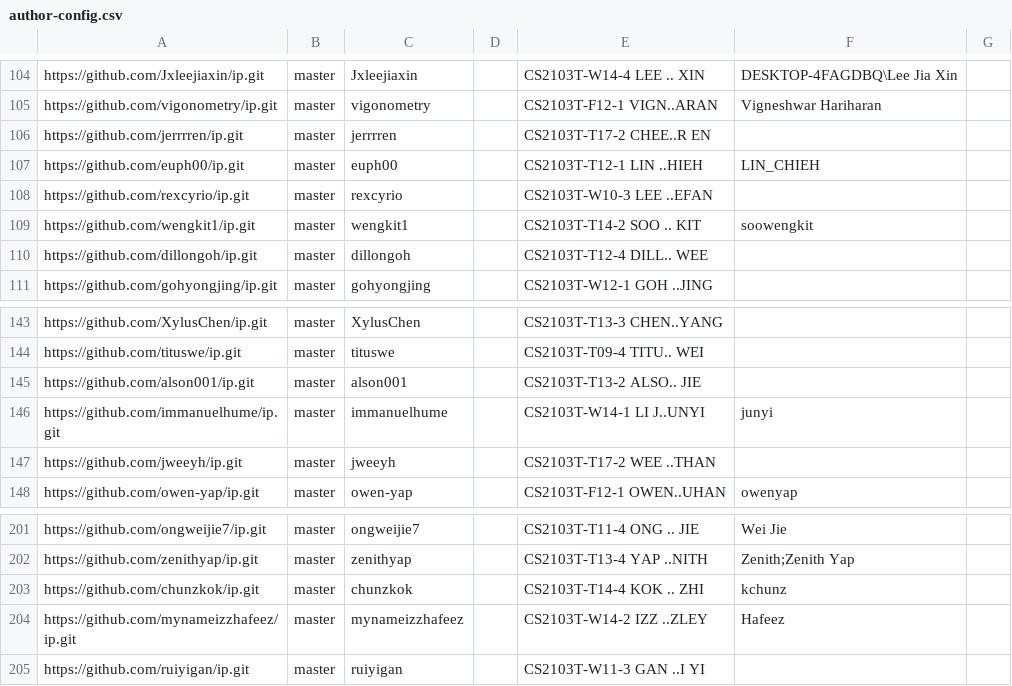
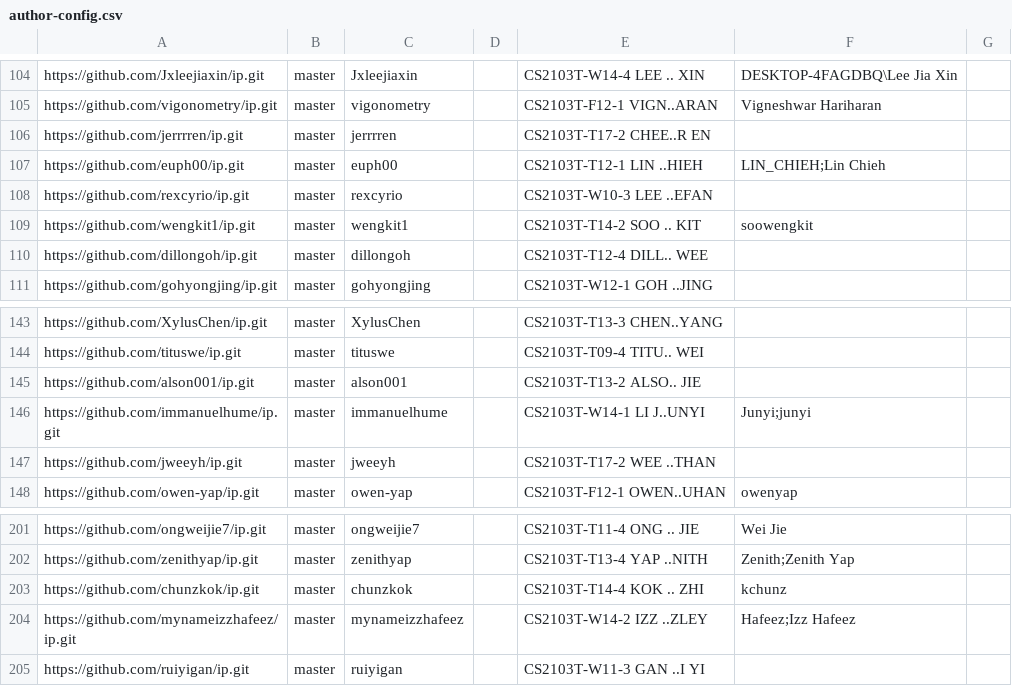
Before and after one commit to nus-cs2103-AY2223S2/ip-dashboard, a CSV file: configs/author-config.csv, drawn as a sheet; only a part is shown, gaps mark what is left out.

Commit message:
Update configs

```diff
--- a/configs/author-config.csv
+++ b/configs/author-config.csv
@@ -106,3 +106,3 @@ https://github.com/vigonometry/ip.git,master,vigonometry,,CS2103T-F12-1 VIGN..AR
 https://github.com/jerrrren/ip.git,master,jerrrren,,CS2103T-T17-2 CHEE..R EN,,
-https://github.com/euph00/ip.git,master,euph00,,CS2103T-T12-1 LIN ..HIEH,LIN_CHIEH,
+https://github.com/euph00/ip.git,master,euph00,,CS2103T-T12-1 LIN ..HIEH,LIN_CHIEH;Lin Chieh,
 https://github.com/rexcyrio/ip.git,master,rexcyrio,,CS2103T-W10-3 LEE ..EFAN,,
@@ -145,3 +145,3 @@ https://github.com/tituswe/ip.git,master,tituswe,,CS2103T-T09-4 TITU.. WEI,,
 https://github.com/alson001/ip.git,master,alson001,,CS2103T-T13-2 ALSO.. JIE,,
-https://github.com/immanuelhume/ip.git,master,immanuelhume,,CS2103T-W14-1 LI J..UNYI,junyi,
+https://github.com/immanuelhume/ip.git,master,immanuelhume,,CS2103T-W14-1 LI J..UNYI,Junyi;junyi,
 https://github.com/jweeyh/ip.git,master,jweeyh,,CS2103T-T17-2 WEE ..THAN,,
@@ -203,3 +203,3 @@ https://github.com/zenithyap/ip.git,master,zenithyap,,CS2103T-T13-4 YAP ..NITH,Z
 https://github.com/chunzkok/ip.git,master,chunzkok,,CS2103T-T14-4 KOK .. ZHI,kchunz,
-https://github.com/mynameizzhafeez/ip.git,master,mynameizzhafeez,,CS2103T-W14-2 IZZ ..ZLEY,Hafeez,
+https://github.com/mynameizzhafeez/ip.git,master,mynameizzhafeez,,CS2103T-W14-2 IZZ ..ZLEY,Hafeez;Izz Hafeez,
 https://github.com/ruiyigan/ip.git,master,ruiyigan,,CS2103T-W11-3 GAN ..I YI,,
```
